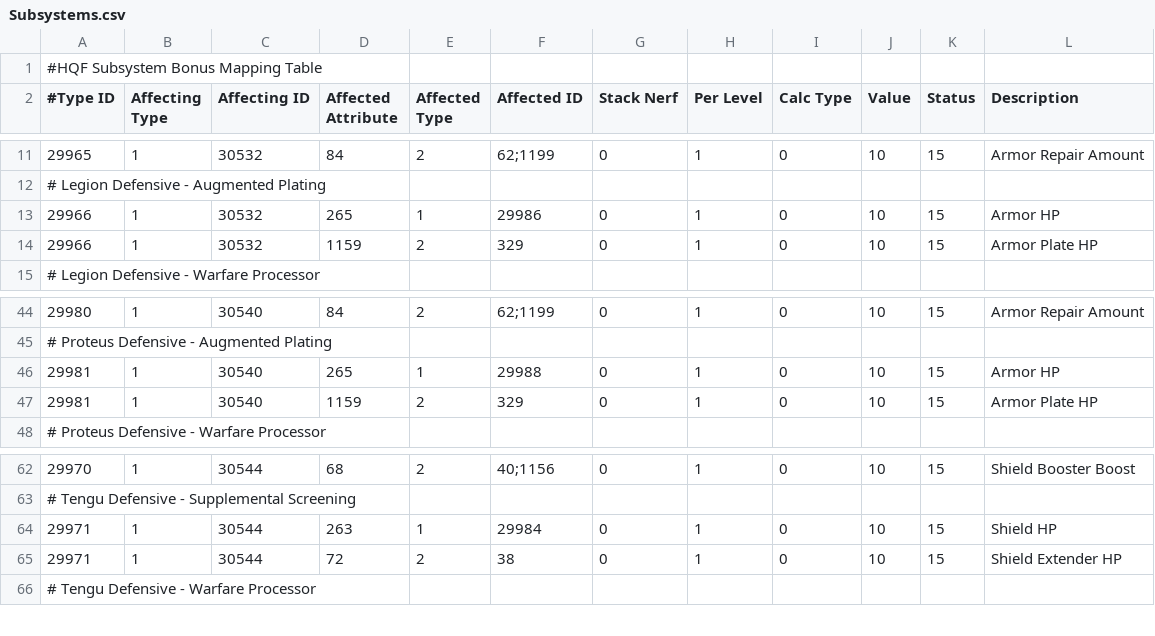
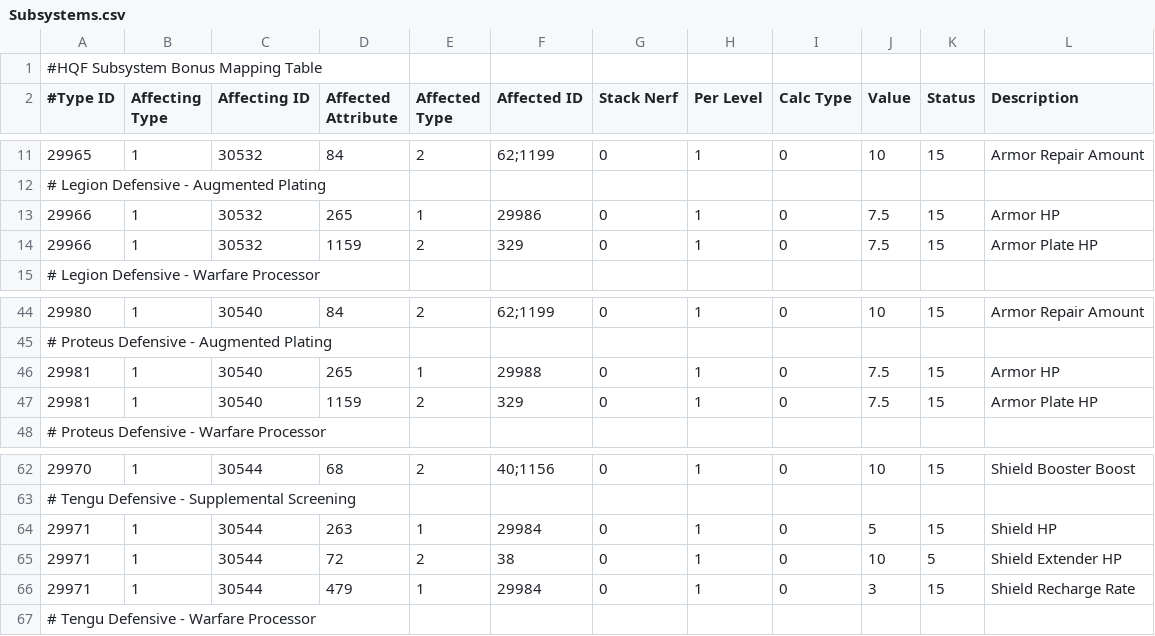
Before and after one commit to wyrlwind/EveHQ, a CSV file: EveHQ.HQF/Resources/Subsystems.csv, drawn as a sheet; only a part is shown, gaps mark what is left out.

```diff
--- a/EveHQ.HQF/Resources/Subsystems.csv
+++ b/EveHQ.HQF/Resources/Subsystems.csv
@@ -12,4 +12,4 @@
 # Legion Defensive - Augmented Plating,,,,,,,,,,,
-29966,1,30532,265,1,29986,0,1,0,10,15,Armor HP
-29966,1,30532,1159,2,329,0,1,0,10,15,Armor Plate HP
+29966,1,30532,265,1,29986,0,1,0,7.5,15,Armor HP
+29966,1,30532,1159,2,329,0,1,0,7.5,15,Armor Plate HP
 # Legion Defensive - Warfare Processor,,,,,,,,,,,
@@ -45,4 +45,4 @@
 # Proteus Defensive - Augmented Plating,,,,,,,,,,,
-29981,1,30540,265,1,29988,0,1,0,10,15,Armor HP
-29981,1,30540,1159,2,329,0,1,0,10,15,Armor Plate HP
+29981,1,30540,265,1,29988,0,1,0,7.5,15,Armor HP
+29981,1,30540,1159,2,329,0,1,0,7.5,15,Armor Plate HP
 # Proteus Defensive - Warfare Processor,,,,,,,,,,,
@@ -63,4 +63,5 @@
 # Tengu Defensive - Supplemental Screening,,,,,,,,,,,
-29971,1,30544,263,1,29984,0,1,0,10,15,Shield HP
-29971,1,30544,72,2,38,0,1,0,10,15,Shield Extender HP
+29971,1,30544,263,1,29984,0,1,0,5,15,Shield HP
+29971,1,30544,72,2,38,0,1,0,10,5,Shield Extender HP
+29971,1,30544,479,1,29984,0,1,0,3,15,Shield Recharge Rate,,,,,,,,,,,,,,,,,,
 # Tengu Defensive - Warfare Processor,,,,,,,,,,,
```
Also changed, not shown: 45 other files.
